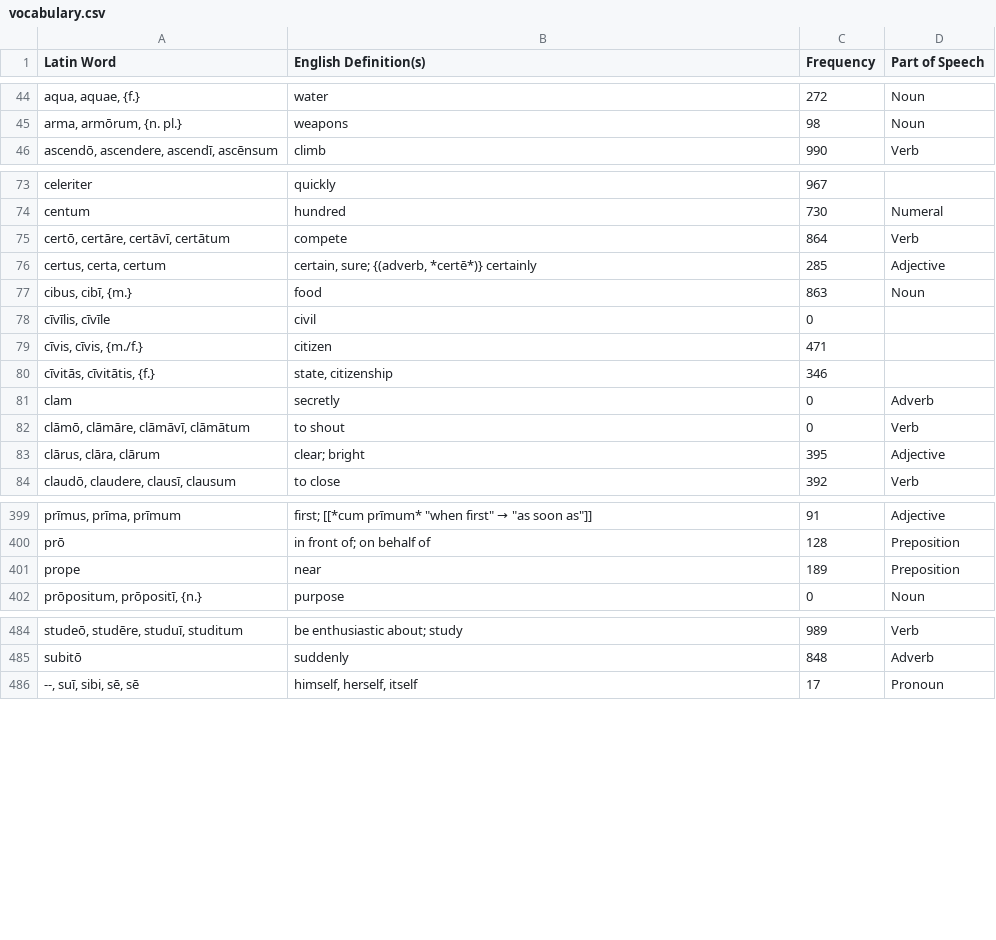
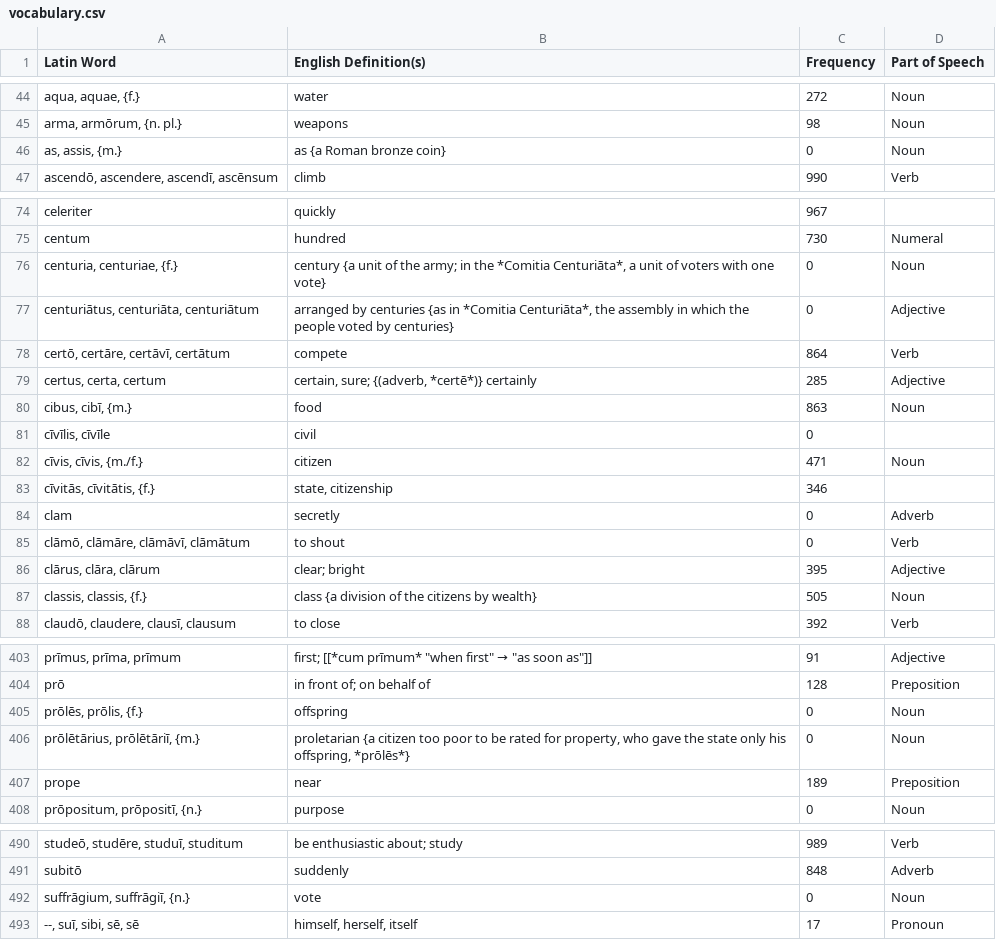
Before and after one commit to samuelshotchkiss-jpg/latindictionary-latiniii2627, a CSV file: vocabulary.csv, drawn as a sheet; only a part is shown, gaps mark what is left out; addresses are those after the commit; the diff covers the shown part only; the diff names each change by its address in the sheet, - before the commit and + after, or states it on an @@ line.

Commit message:
Regenerate vocabulary.csv + forms.csv from the toolkit (commit a94c9e97, 2026-09-16)

```diff
--- a/vocabulary.csv
+++ b/vocabulary.csv
+row 46: as, assis, {m.} | as {a Roman bronze coin} | 0 | Noun
+row 76: centuria, centuriae, {f.} | century {a unit of the army; in the *Comitia Centuriāta*, a unit of voters with one vote} | 0 | Noun
+row 77: centuriātus, centuriāta, centuriātum | arranged by centuries {as in *Comitia Centuriāta*, the assembly in which the people voted by centuries} | 0 | Adjective
-D82 (Part of Speech): (empty)
+D82 (Part of Speech): Noun
+row 87: classis, classis, {f.} | class {a division of the citizens by wealth} | 505 | Noun
+row 405: prōlēs, prōlis, {f.} | offspring | 0 | Noun
+row 406: prōlētārius, prōlētāriī, {m.} | proletarian {a citizen too poor to be rated for property, who gave the state only his offspring, *prōlēs*} | 0 | Noun
+row 492: suffrāgium, suffrāgiī, {n.} | vote | 0 | Noun
```
Also changed, not shown: 25 edited cells elsewhere in this file.
